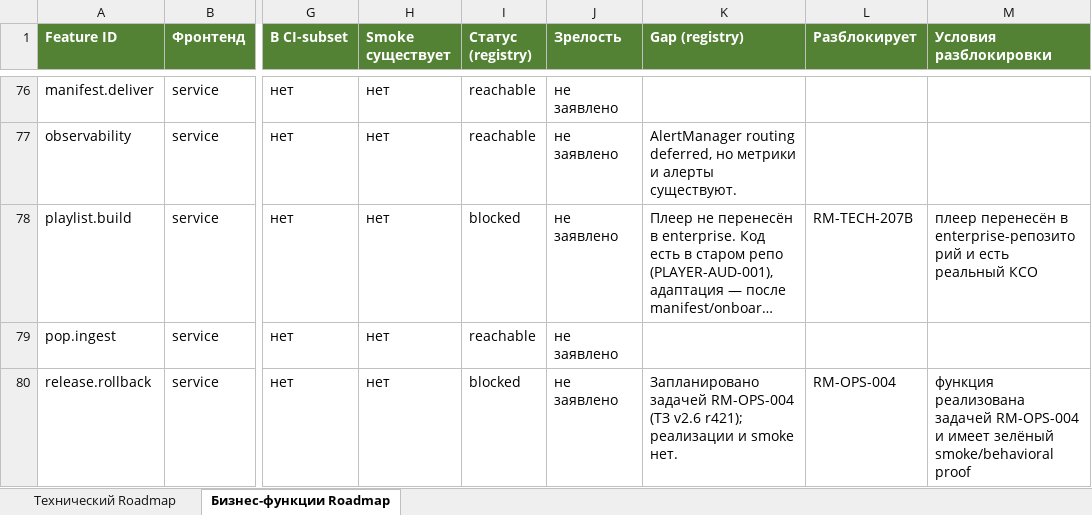
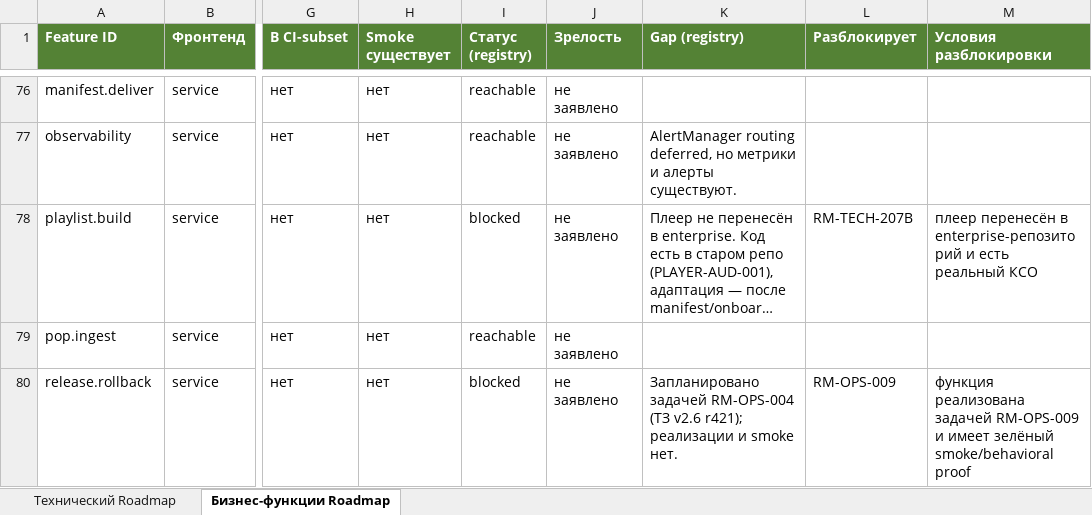
Before and after one commit to santanas-dev/retail-media-platform-enterprise, an Excel workbook: docs/product/generated/roadmap.generated.xlsx, sheet Бизнес-функции Roadmap, drawn as a sheet; only a part is shown, gaps mark what is left out; long unchanged cells end in …; values as stored, in another font and other column widths than the file's, no borders; the diff names each change by its address in the sheet, - before the commit and + after, or states it on an @@ line.

```diff
--- a/docs/product/generated/roadmap.generated.xlsx (sheet Бизнес-функции Roadmap)
+++ b/docs/product/generated/roadmap.generated.xlsx (sheet Бизнес-функции Roadmap)
-L80 (Разблокирует): RM-OPS-004
+L80 (Разблокирует): RM-OPS-009
-M80 (Условия разблокировки): …реализована задачей RM-OPS-004 и имеет…
+M80 (Условия разблокировки): …реализована задачей RM-OPS-009 и имеет…
```
Also changed, not shown: sheet Технический Roadmap, 6 other files.
